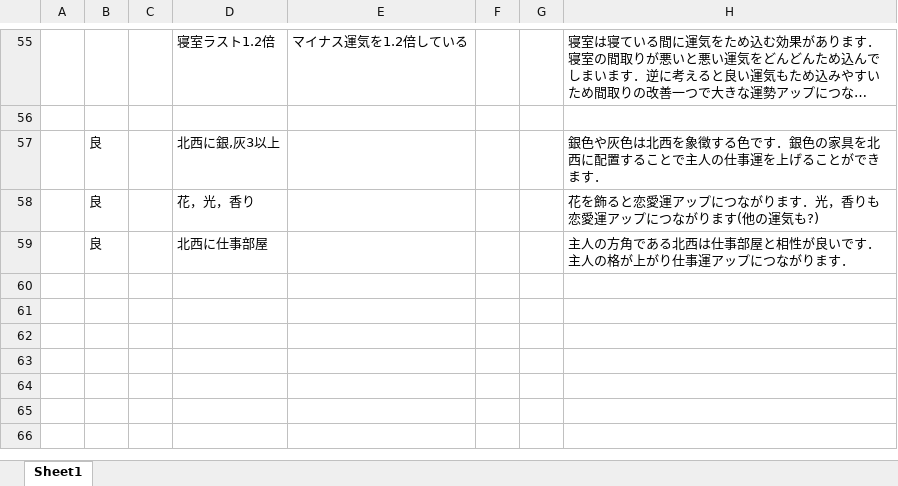
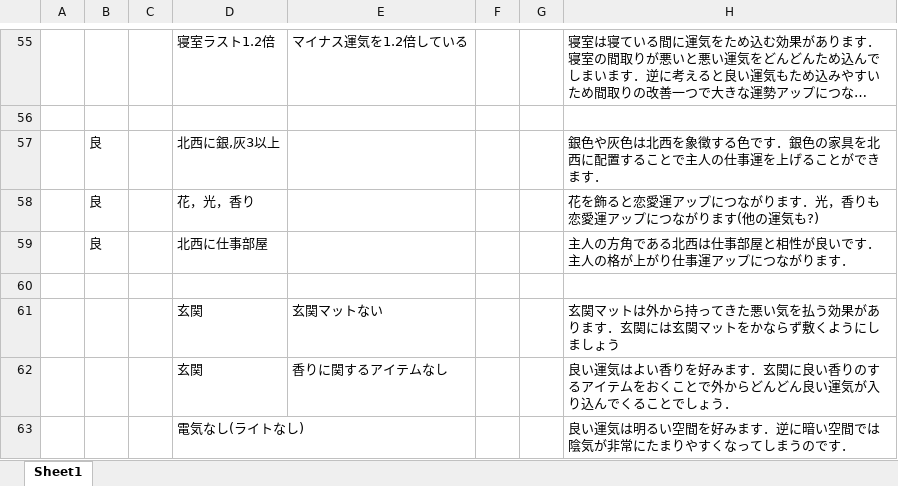
Before and after one commit to Project-teamA/my-room, an Excel workbook: project-A/風水評価の説明/風水評価テキストその２.xlsx, sheet Sheet1, drawn as a sheet; only a part is shown, gaps mark what is left out; long unchanged cells end in …; values as stored, in another font and other column widths than the file's, no borders; the diff names each change by its address in the sheet, - before the commit and + after, or states it on an @@ line.

```diff
--- a/project-A/風水評価の説明/風水評価テキストその２.xlsx (sheet Sheet1)
+++ b/project-A/風水評価の説明/風水評価テキストその２.xlsx (sheet Sheet1)
+row 60: (empty)
+row 61:  |  |  | 玄関 | 玄関マットない |  |  | 玄関マットは外から持ってきた悪い気を払う効果があります．玄関には玄関マットをかならず敷くようにしましょう
+row 62:  |  |  | 玄関 | 香りに関するアイテムなし |  |  | 良い運気はよい香りを好みます．玄関に良い香りのするアイテムをおくことで外からどんどん良い運気が入り込んでくることでしょう．
+row 63:  |  |  | 電気なし(ライトなし) |  |  |  | 良い運気は明るい空間を好みます．逆に暗い空間では陰気が非常にたまりやすくなってしまうのです．
```
Also changed, not shown: project-A/風水評価の説明/風水関連.xlsx, 3 other files.
